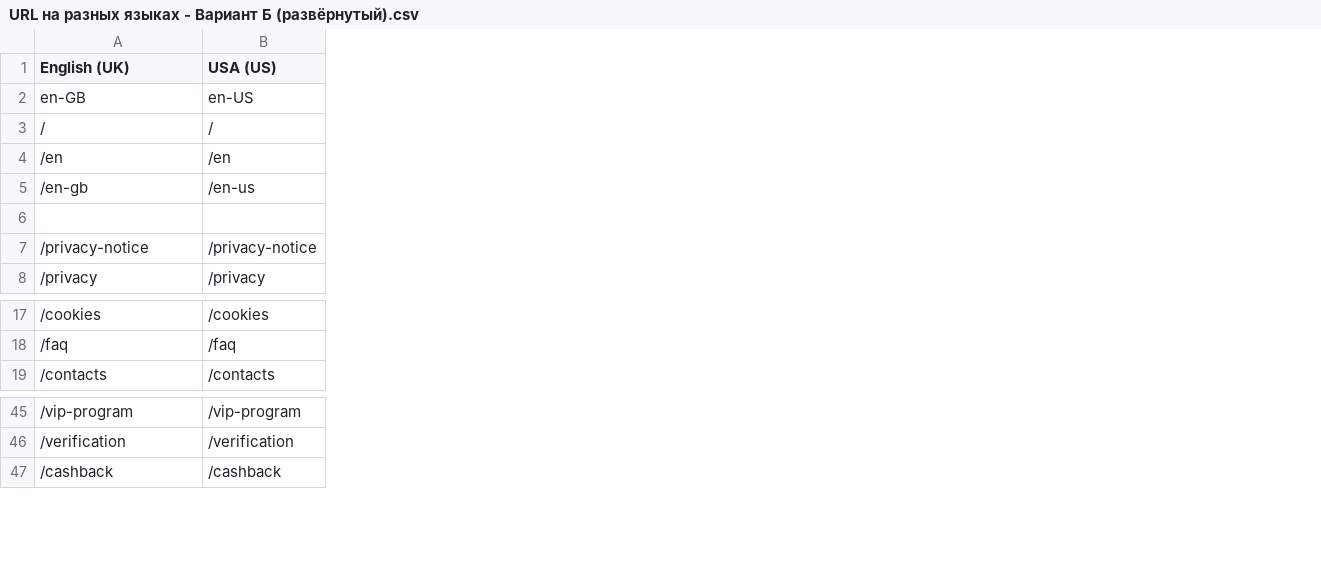
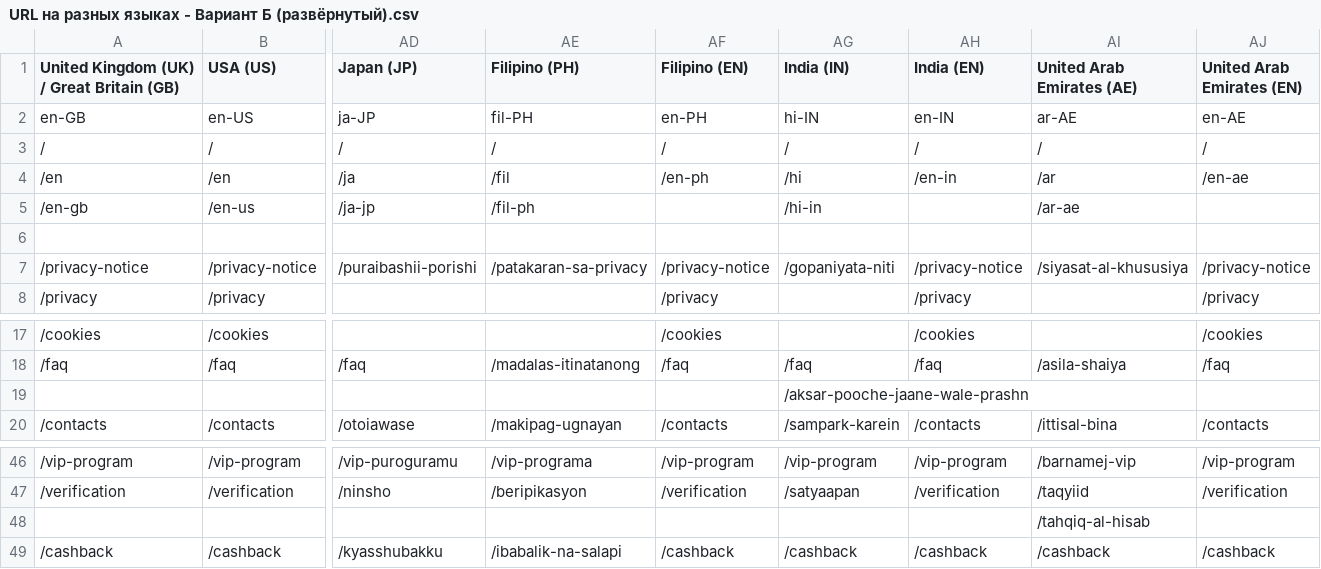
Before and after one commit to yarikbes/SEO------, a CSV file: URL на разных языках - Вариант Б (развёрнутый).csv, drawn as a sheet; only a part is shown, gaps mark what is left out; rows hold the shown columns only; the diff names each change by its address in the sheet, - before the commit and + after, or states it on an @@ line.

```diff
--- a/URL на разных языках - Вариант Б (развёрнутый).csv
+++ b/URL на разных языках - Вариант Б (развёрнутый).csv
+column AD (Japan (JP)), rows 2-7: ja-JP | / | /ja | /ja-jp |  | /puraibashii-porishi; row 18: /faq; row 20: /otoiawase; rows 46-47: /vip-puroguramu | /ninsho; row 49: /kyasshubakku
+column AE (Filipino (PH)), rows 2-7: fil-PH | / | /fil | /fil-ph |  | /patakaran-sa-privacy; row 18: /madalas-itinatanong; row 20: /makipag-ugnayan; rows 46-47: /vip-programa | /beripikasyon; row 49: /ibabalik-na-salapi
+column AF (Filipino (EN)), rows 2-8: en-PH | / | /en-ph |  |  | /privacy-notice | /privacy; rows 17-18: /cookies | /faq; row 20: /contacts; rows 46-47: /vip-program | /verification; row 49: /cashback
+column AG (India (IN)), rows 2-7: hi-IN | / | /hi | /hi-in |  | /gopaniyata-niti; row 18: /faq; row 20: /sampark-karein; rows 46-47: /vip-program | /satyaapan; row 49: /cashback
+column AH (India (EN)), rows 2-8: en-IN | / | /en-in |  |  | /privacy-notice | /privacy; rows 17-18: /cookies | /faq; row 20: /contacts; rows 46-47: /vip-program | /verification; row 49: /cashback
+column AI (United Arab Emirates (AE)), rows 2-7: ar-AE | / | /ar | /ar-ae |  | /siyasat-al-khususiya; row 18: /asila-shaiya; row 20: /ittisal-bina; rows 46-47: /barnamej-vip | /taqyiid; row 49: /cashback
+column AJ (United Arab Emirates (EN)), rows 2-8: en-AE | / | /en-ae |  |  | /privacy-notice | /privacy; rows 17-18: /cookies | /faq; row 20: /contacts; rows 46-47: /vip-program | /verification; row 49: /cashback
-A1: English (UK)
+A1: United Kingdom (UK) / Great Britain (GB)
+row 19:  |  |  |  |  | /aksar-pooche-jaane-wale-prashn
+row 48:  |  |  |  |  |  |  | /tahqiq-al-hisab
```
Also changed, not shown: 3 other files.
